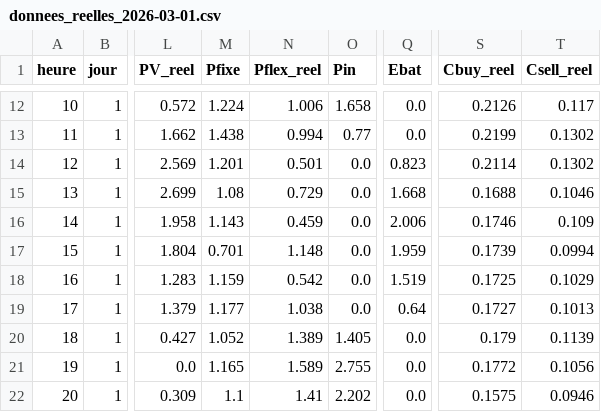
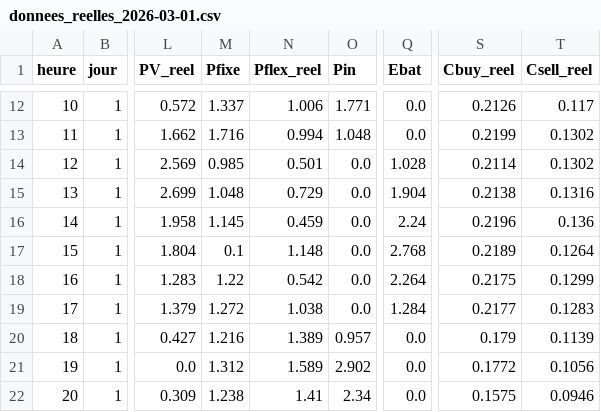
Before and after one commit to paulemilebar/Projet-Dassault-Smart-Building, a CSV file: energy_planner/data/raw/donnees_reelles_2026-03-01.csv, drawn as a sheet; only a part is shown, gaps mark what is left out; the diff covers the shown part only; the diff names each change by its address in the sheet, - before the commit and + after, or states it on an @@ line.

```diff
--- a/energy_planner/data/raw/donnees_reelles_2026-03-01.csv
+++ b/energy_planner/data/raw/donnees_reelles_2026-03-01.csv
-M12 (Pfixe): 1.224
+M12 (Pfixe): 1.337
-O12 (Pin): 1.658
+O12 (Pin): 1.771
-M13 (Pfixe): 1.438
+M13 (Pfixe): 1.716
-O13 (Pin): 0.77
+O13 (Pin): 1.048
-M14 (Pfixe): 1.201
+M14 (Pfixe): 0.985
-Q14 (Ebat): 0.823
+Q14 (Ebat): 1.028
-M15 (Pfixe): 1.08
+M15 (Pfixe): 1.048
-Q15 (Ebat): 1.668
+Q15 (Ebat): 1.904
-S15 (Cbuy_reel): 0.1688
+S15 (Cbuy_reel): 0.2138
-T15 (Csell_reel): 0.1046
+T15 (Csell_reel): 0.1316
-M16 (Pfixe): 1.143
+M16 (Pfixe): 1.145
-Q16 (Ebat): 2.006
+Q16 (Ebat): 2.24
-S16 (Cbuy_reel): 0.1746
+S16 (Cbuy_reel): 0.2196
-T16 (Csell_reel): 0.109
+T16 (Csell_reel): 0.136
-M17 (Pfixe): 0.701
+M17 (Pfixe): 0.1
-Q17 (Ebat): 1.959
+Q17 (Ebat): 2.768
-S17 (Cbuy_reel): 0.1739
+S17 (Cbuy_reel): 0.2189
-T17 (Csell_reel): 0.0994
+T17 (Csell_reel): 0.1264
-M18 (Pfixe): 1.159
+M18 (Pfixe): 1.22
-Q18 (Ebat): 1.519
+Q18 (Ebat): 2.264
-S18 (Cbuy_reel): 0.1725
+S18 (Cbuy_reel): 0.2175
-T18 (Csell_reel): 0.1029
+T18 (Csell_reel): 0.1299
-M19 (Pfixe): 1.177
+M19 (Pfixe): 1.272
-Q19 (Ebat): 0.64
+Q19 (Ebat): 1.284
-S19 (Cbuy_reel): 0.1727
+S19 (Cbuy_reel): 0.2177
-T19 (Csell_reel): 0.1013
+T19 (Csell_reel): 0.1283
-M20 (Pfixe): 1.052
+M20 (Pfixe): 1.216
-O20 (Pin): 1.405
+O20 (Pin): 0.957
-M21 (Pfixe): 1.165
+M21 (Pfixe): 1.312
-O21 (Pin): 2.755
+O21 (Pin): 2.902
-M22 (Pfixe): 1.1
+M22 (Pfixe): 1.238
-O22 (Pin): 2.202
+O22 (Pin): 2.34
```
Also changed, not shown: 44 edited cells elsewhere in this file, energy_planner/data/historic/donnees_predites_historique.csv, energy_planner/data/historic/donnees_reelles_historique.csv, 39 other files.
